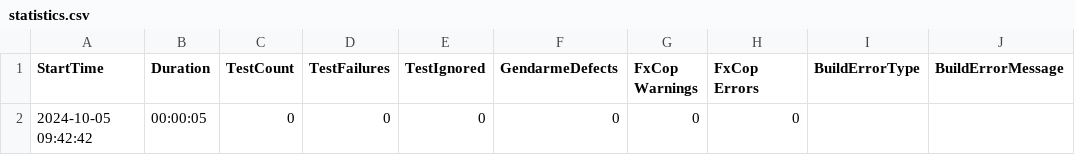
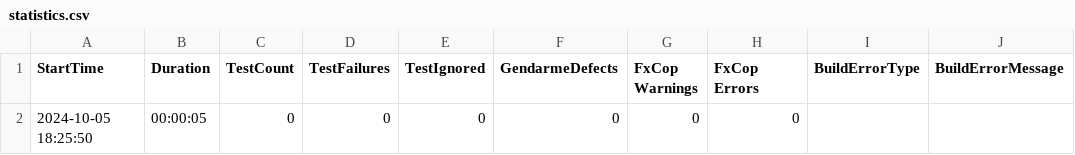
Before and after one commit to headlesscore/dataflux, a CSV file: project/UnitTestProject1/resources/scenarioTests/LabelTest/statistics.csv, drawn as a sheet.

```diff
--- a/project/UnitTestProject1/resources/scenarioTests/LabelTest/statistics.csv
+++ b/project/UnitTestProject1/resources/scenarioTests/LabelTest/statistics.csv
@@ -1,2 +1,2 @@
 "StartTime", "Duration", "TestCount", "TestFailures", "TestIgnored", "GendarmeDefects", "FxCop Warnings", "FxCop Errors", "BuildErrorType", "BuildErrorMessage"
-2024-10-05 09:42:42, 00:00:05, 0, 0, 0, 0, 0, 0, ,
+2024-10-05 18:25:50, 00:00:05, 0, 0, 0, 0, 0, 0, ,
```
Also changed, not shown: project/UnitTestProject1/resources/scenarioTests/PowerShell1/statistics.csv, project/UnitTestProject1/resources/scenarioTests/test01/statistics.csv, 25 other files.
